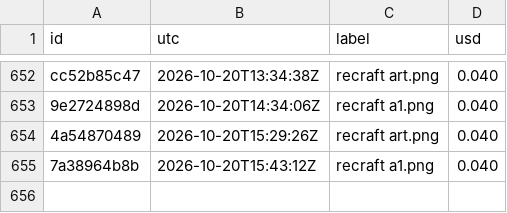
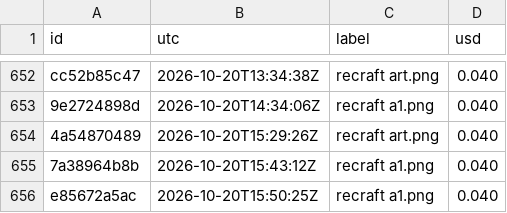
Before and after one commit to captainunderpantz67/graphicteesco, a CSV file: docs/fal-spend.csv, drawn as a sheet; only a part is shown, gaps mark what is left out.

```diff
--- a/docs/fal-spend.csv
+++ b/docs/fal-spend.csv
@@ -655 +655,2 @@ cc52b85c47,2026-10-20T13:34:38Z,recraft art.png,0.040
 7a38964b8b,2026-10-20T15:43:12Z,recraft a1.png,0.040
+e85672a5ac,2026-10-20T15:50:25Z,recraft a1.png,0.040
```
Also changed, not shown: 49 other files.
